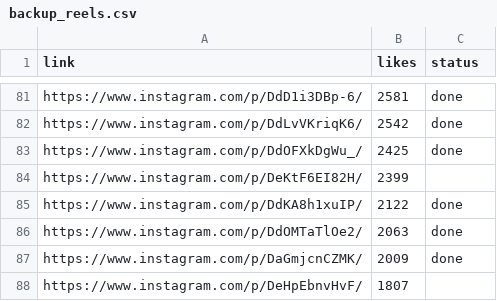
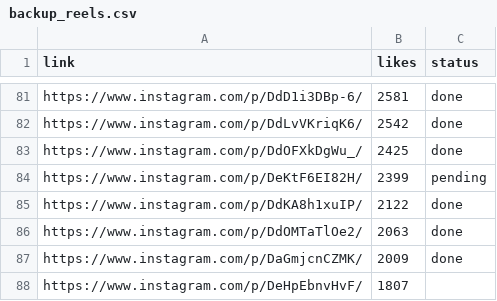
Before and after one commit to rjydly/feedity.tv, a CSV file: backup_reels.csv, drawn as a sheet; only a part is shown, gaps mark what is left out.

Commit message:
Update backup_reels.csv

```diff
--- a/backup_reels.csv
+++ b/backup_reels.csv
@@ -83,3 +83,3 @@ https://www.instagram.com/p/DdLvVKriqK6/,2542,done
 https://www.instagram.com/p/DdOFXkDgWu_/,2425,done
-https://www.instagram.com/p/DeKtF6EI82H/,2399,
+https://www.instagram.com/p/DeKtF6EI82H/,2399,pending
 https://www.instagram.com/p/DdKA8h1xuIP/,2122,done
```
